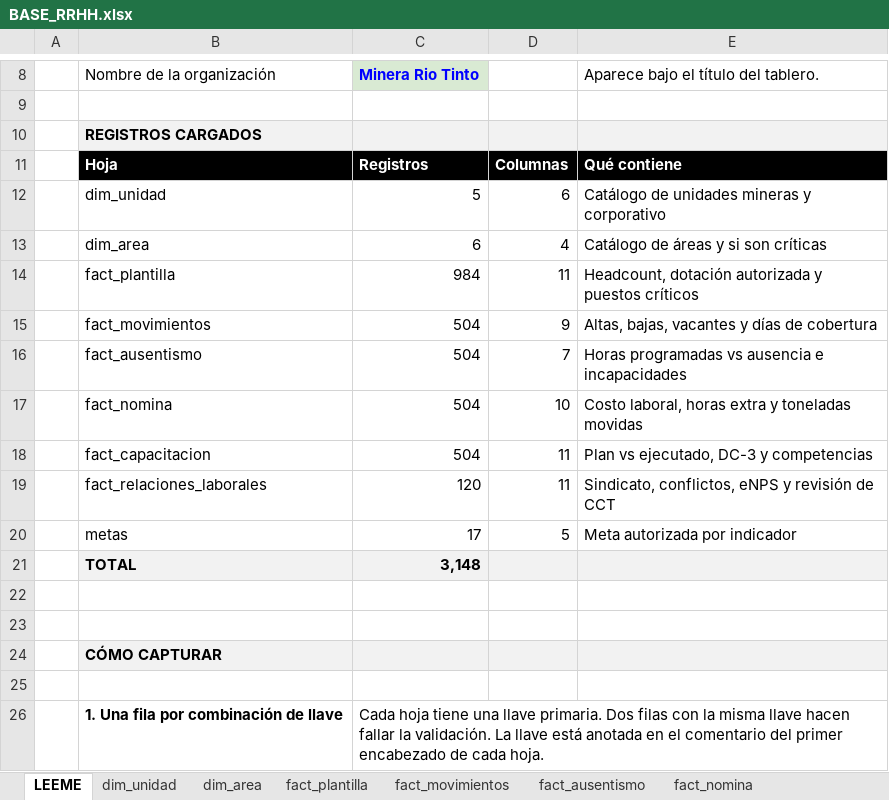
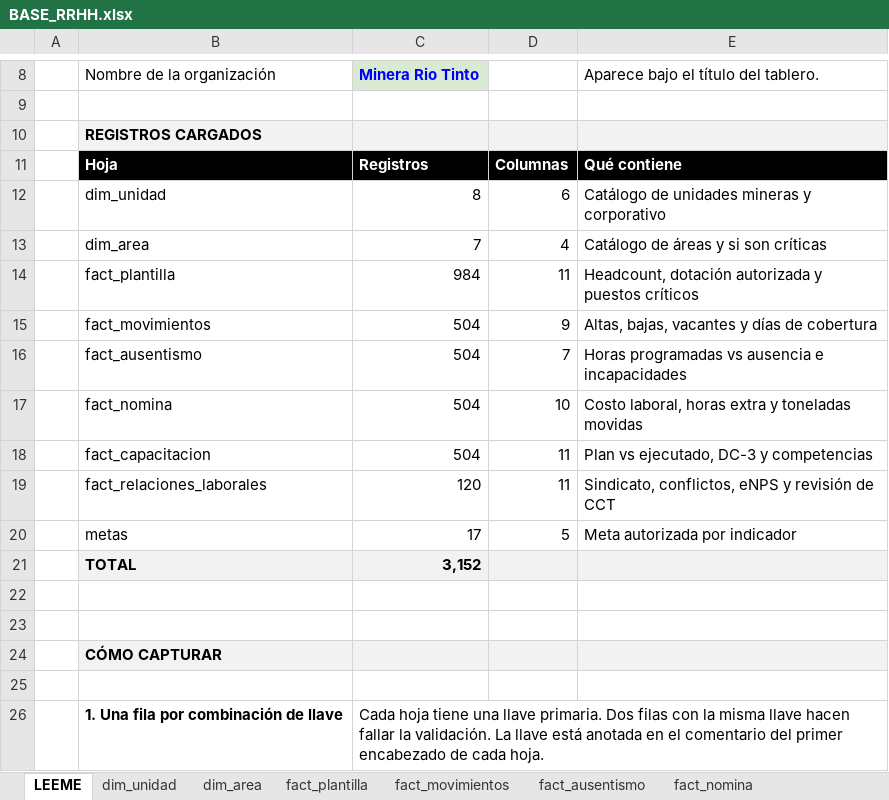
Before and after one commit to hlopez-prog/dashboard-rrhh, an Excel workbook: data/BASE_RRHH.xlsx, sheet LEEME, drawn as a sheet; only a part is shown, gaps mark what is left out; values as stored, in another font and other column widths than the file's, no borders; the diff names each change by its address in the sheet, - before the commit and + after, or states it on an @@ line.

```diff
--- a/data/BASE_RRHH.xlsx (sheet LEEME)
+++ b/data/BASE_RRHH.xlsx (sheet LEEME)
-C12: 5
+C12: 8
-C13: 6
+C13: 7
-C21: 3,148
+C21: 3,152
```
Also changed, not shown: sheet dim_unidad, sheet dim_area, charts or pictures.
